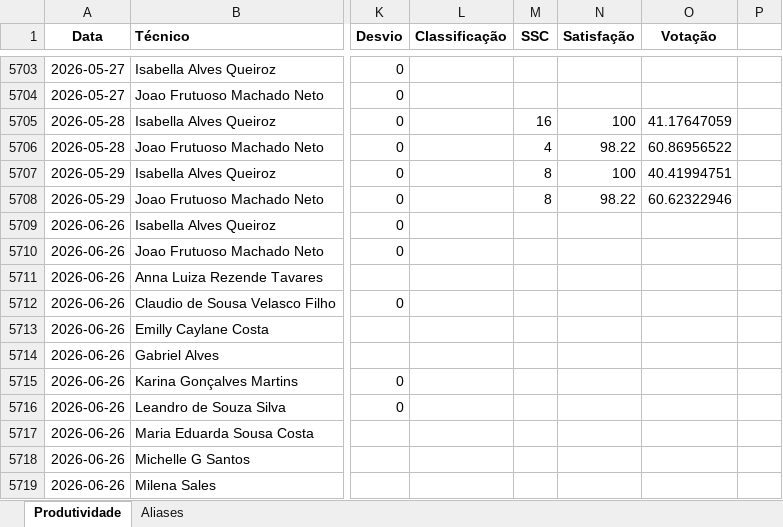
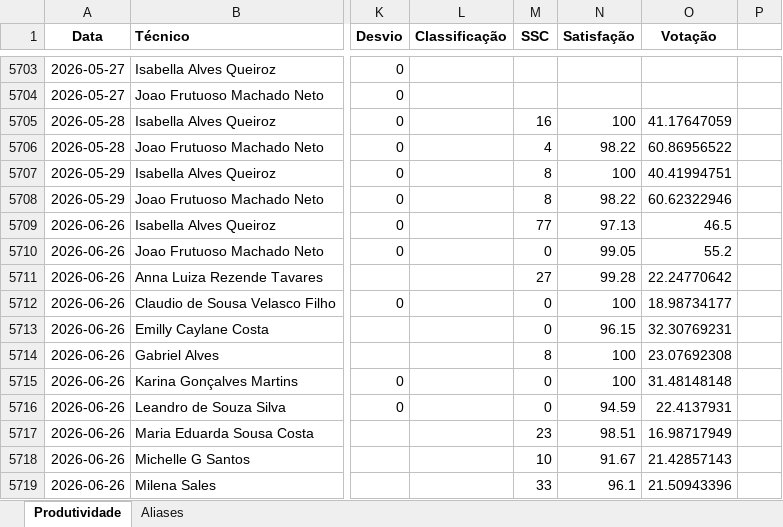
Before and after one commit to supervisaofolha-cmyk/painel-produtividade, an Excel workbook: produtividade.xlsx, sheet Produtividade, drawn as a sheet; only a part is shown, gaps mark what is left out; values as stored, in another font and other column widths than the file's, no borders; the diff covers the shown part only; the diff names each change by its address in the sheet, - before the commit and + after, or states it on an @@ line.

```diff
--- a/produtividade.xlsx (sheet Produtividade)
+++ b/produtividade.xlsx (sheet Produtividade)
-M5709 (SSC): (empty)
+M5709 (SSC): 77
-N5709 (Satisfação): (empty)
+N5709 (Satisfação): 97.13
-O5709 (Votação): (empty)
+O5709 (Votação): 46.5
-M5710 (SSC): (empty)
+M5710 (SSC): 0
-N5710 (Satisfação): (empty)
+N5710 (Satisfação): 99.05
-O5710 (Votação): (empty)
+O5710 (Votação): 55.2
-M5711 (SSC): (empty)
+M5711 (SSC): 27
-N5711 (Satisfação): (empty)
+N5711 (Satisfação): 99.28
-O5711 (Votação): (empty)
+O5711 (Votação): 22.24770642
-M5712:M5713 (SSC): (empty)
+M5712:M5713 (SSC): 0
-N5712 (Satisfação): (empty)
+N5712 (Satisfação): 100
-O5712 (Votação): (empty)
+O5712 (Votação): 18.98734177
-N5713 (Satisfação): (empty)
+N5713 (Satisfação): 96.15
-O5713 (Votação): (empty)
+O5713 (Votação): 32.30769231
-M5714 (SSC): (empty)
+M5714 (SSC): 8
-N5714:N5715 (Satisfação): (empty)
+N5714:N5715 (Satisfação): 100
-O5714 (Votação): (empty)
+O5714 (Votação): 23.07692308
-M5715:M5716 (SSC): (empty)
+M5715:M5716 (SSC): 0
-O5715 (Votação): (empty)
+O5715 (Votação): 31.48148148
-N5716 (Satisfação): (empty)
+N5716 (Satisfação): 94.59
-O5716 (Votação): (empty)
+O5716 (Votação): 22.4137931
-M5717 (SSC): (empty)
+M5717 (SSC): 23
-N5717 (Satisfação): (empty)
+N5717 (Satisfação): 98.51
-O5717 (Votação): (empty)
+O5717 (Votação): 16.98717949
-M5718 (SSC): (empty)
+M5718 (SSC): 10
-N5718 (Satisfação): (empty)
+N5718 (Satisfação): 91.67
-O5718 (Votação): (empty)
+O5718 (Votação): 21.42857143
-M5719 (SSC): (empty)
+M5719 (SSC): 33
-N5719 (Satisfação): (empty)
+N5719 (Satisfação): 96.1
-O5719 (Votação): (empty)
+O5719 (Votação): 21.50943396
```
Also changed, not shown: 108 edited cells elsewhere in this sheet, produtividade_backup.xlsx, 1 other file.
